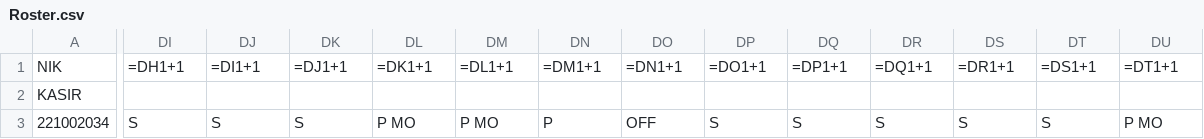
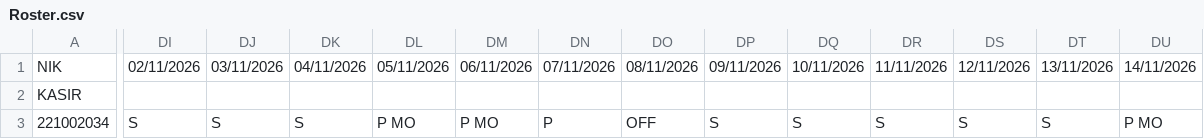
Before and after one commit to martbib1-crypto/roster-ppa-mart, a CSV file: Roster.csv, drawn as a sheet; only a part is shown, gaps mark what is left out; the diff covers the shown part only; the diff names each change by its address in the sheet, - before the commit and + after, or states it on an @@ line.

Commit message:
Update roster 2026-10-28 19:27

```diff
--- a/Roster.csv
+++ b/Roster.csv
-DI1: =DH1+1
+DI1: 02/11/2026
-DJ1: =DI1+1
+DJ1: 03/11/2026
-DK1: =DJ1+1
+DK1: 04/11/2026
-DL1: =DK1+1
+DL1: 05/11/2026
-DM1: =DL1+1
+DM1: 06/11/2026
-DN1: =DM1+1
+DN1: 07/11/2026
-DO1: =DN1+1
+DO1: 08/11/2026
-DP1: =DO1+1
+DP1: 09/11/2026
-DQ1: =DP1+1
+DQ1: 10/11/2026
-DR1: =DQ1+1
+DR1: 11/11/2026
-DS1: =DR1+1
+DS1: 12/11/2026
-DT1: =DS1+1
+DT1: 13/11/2026
-DU1: =DT1+1
+DU1: 14/11/2026
```
Also changed, not shown: 16 edited cells elsewhere in this file.
